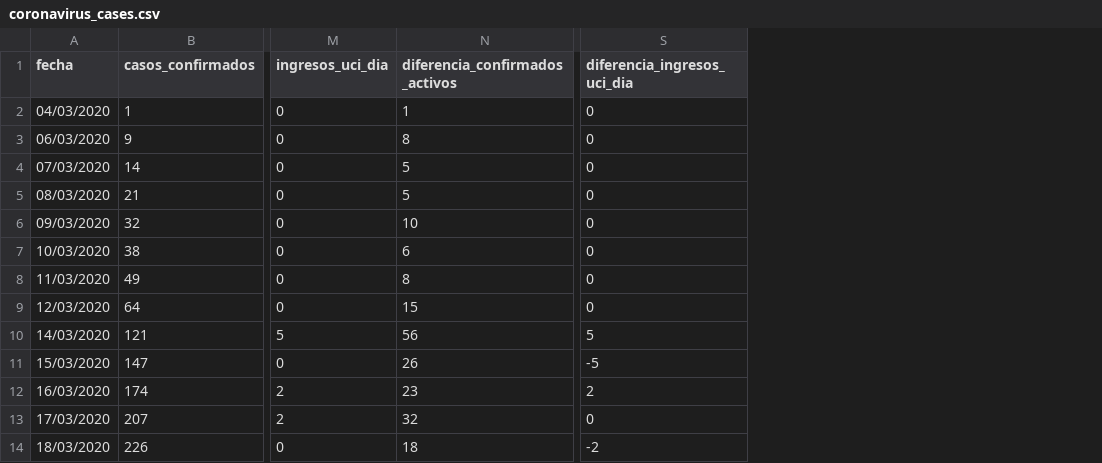
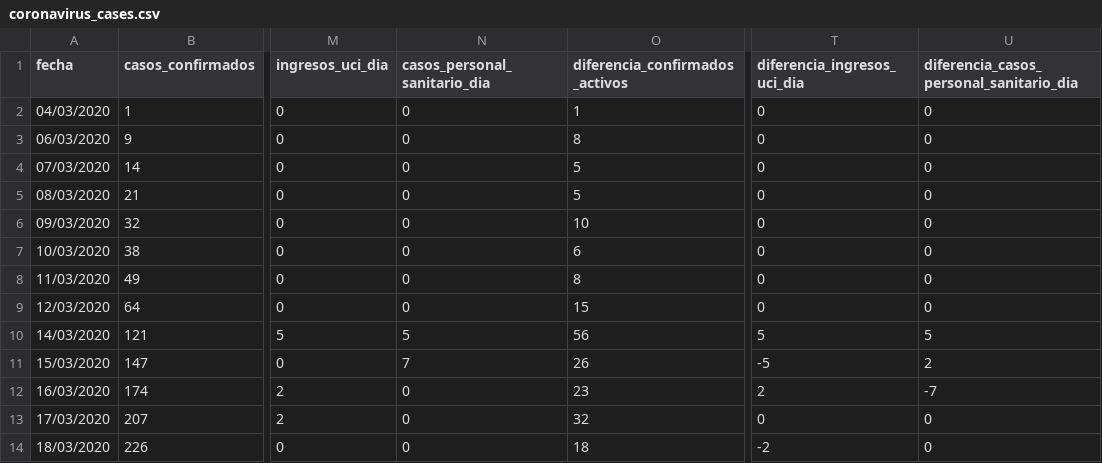
Before and after one commit to danilat/covid-19-aragon, a CSV file: _data/coronavirus_cases.csv, drawn as a sheet; only a part is shown, gaps mark what is left out; the diff names each change by its address in the sheet, - before the commit and + after, or states it on an @@ line.

Commit message:
Adding the data calculation for daily cases and dairy variation for sanitary cases

```diff
--- a/_data/coronavirus_cases.csv
+++ b/_data/coronavirus_cases.csv
+column N (casos_personal_sanitario_dia), rows 2-14: 0 | 0 | 0 | 0 | 0 | 0 | 0 | 0 | 5 | 7 | 0 | 0 | 0
+column U, rows 1-14: diferencia_casos_personal_sanitario_dia | 0 | 0 | 0 | 0 | 0 | 0 | 0 | 0 | 5 | 2 | -7 | 0 | 0
```
Also changed, not shown: _data/coronavirus_cases_huesca.csv, _data/coronavirus_cases_otros.csv, 3 other files.
